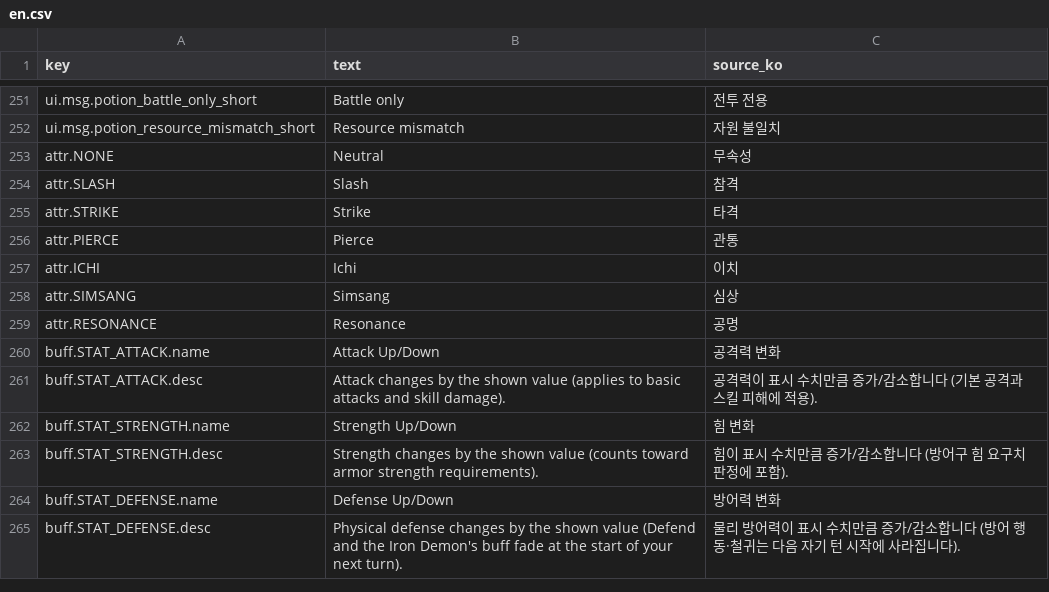
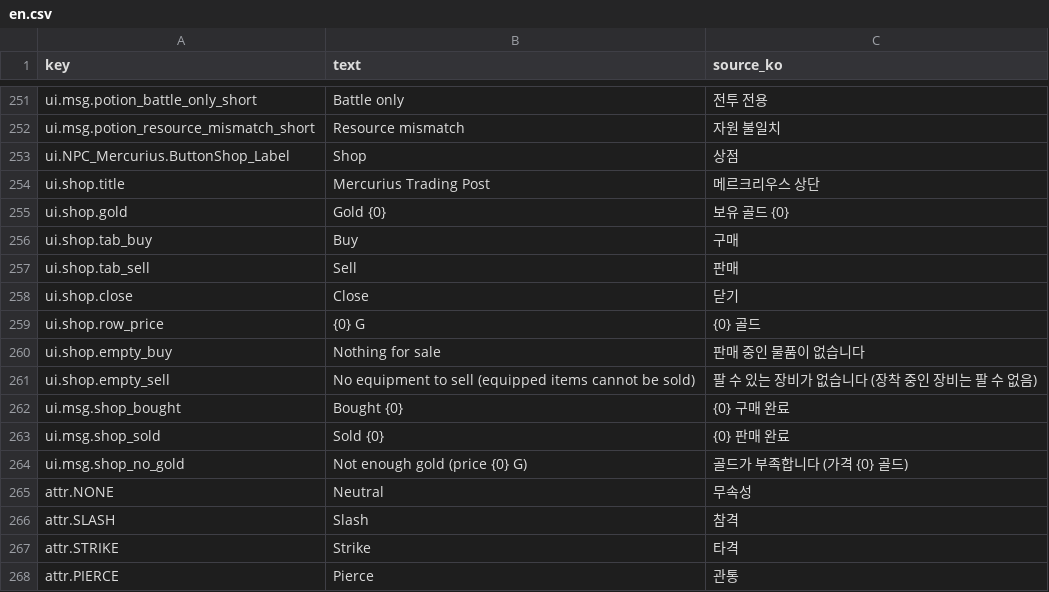
Before and after one commit to garrdip/BlackOcean, a CSV file: Assets/Resources/Language/en.csv, drawn as a sheet; only a part is shown, gaps mark what is left out; the shorter side is filled out with more unchanged rows.

```diff
--- a/Assets/Resources/Language/en.csv
+++ b/Assets/Resources/Language/en.csv
@@ -252,2 +252,14 @@ ui.msg.potion_battle_only_short,Battle only,전투 전용
 ui.msg.potion_resource_mismatch_short,Resource mismatch,자원 불일치
+ui.NPC_Mercurius.ButtonShop_Label,Shop,상점
+ui.shop.title,Mercurius Trading Post,메르크리우스 상단
+ui.shop.gold,Gold {0},보유 골드 {0}
+ui.shop.tab_buy,Buy,구매
+ui.shop.tab_sell,Sell,판매
+ui.shop.close,Close,닫기
+ui.shop.row_price,{0} G,{0} 골드
+ui.shop.empty_buy,Nothing for sale,판매 중인 물품이 없습니다
+ui.shop.empty_sell,No equipment to sell (equipped items cannot be sold),팔 수 있는 장비가 없습니다 (장착 중인 장비는 팔 수 없음)
+ui.msg.shop_bought,Bought {0},{0} 구매 완료
+ui.msg.shop_sold,Sold {0},{0} 판매 완료
+ui.msg.shop_no_gold,Not enough gold (price {0} G),골드가 부족합니다 (가격 {0} 골드)
 attr.NONE,Neutral,무속성
```
Also changed, not shown: Assets/Resources/DB/BalanceDB.csv, Assets/Resources/DB/MonsterStatDB.csv, 26 other files.
